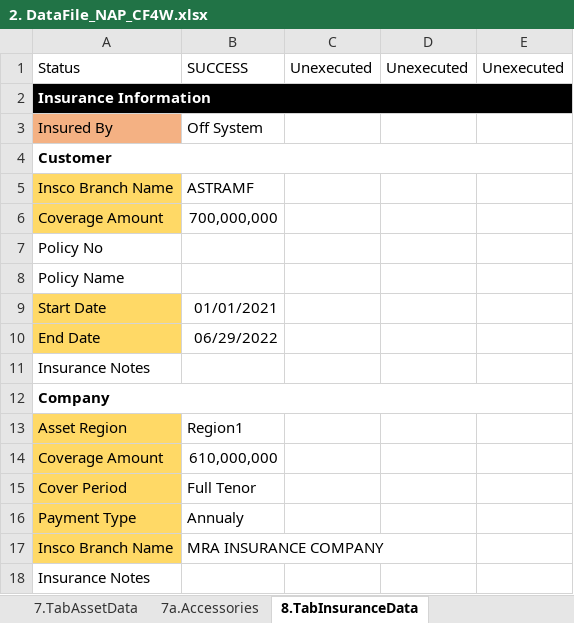
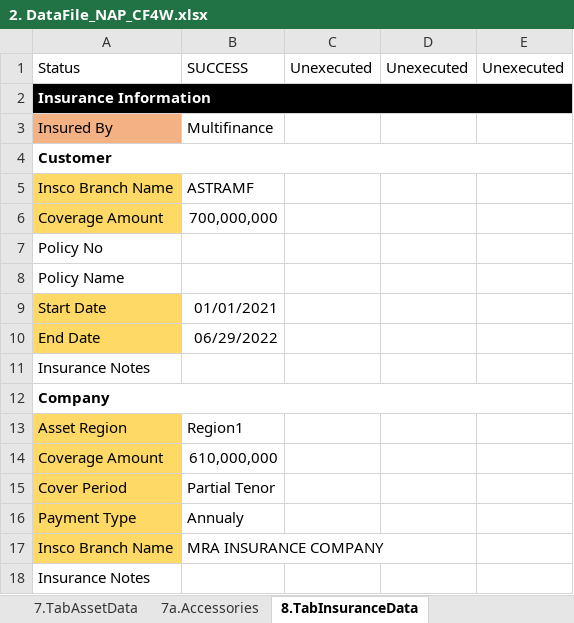
Before and after one commit to qcadins/DemoWorkflow, an Excel workbook: Excel/2. DataFile_NAP_CF4W.xlsx, sheet 8.TabInsuranceData, drawn as a sheet; only a part is shown; values as stored, in another font and other column widths than the file's, no borders; conditional formats not drawn; the diff covers the shown part only; the diff names each change by its address in the sheet, - before the commit and + after, or states it on an @@ line.

Commit message:
AITATR3-43 Penambahan field excel tab insurance

```diff
--- a/Excel/2. DataFile_NAP_CF4W.xlsx (sheet 8.TabInsuranceData)
+++ b/Excel/2. DataFile_NAP_CF4W.xlsx (sheet 8.TabInsuranceData)
-B3: Off System
+B3: Multifinance
-B15: Full Tenor
+B15: Partial Tenor
```
Also changed, not shown: 26 added rows elsewhere in this sheet.
